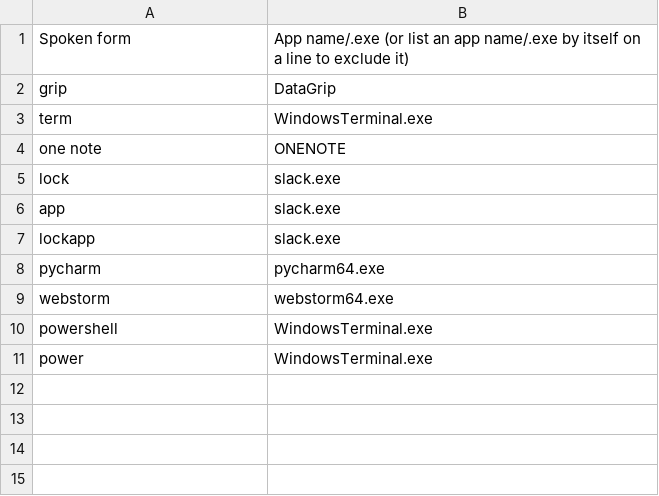
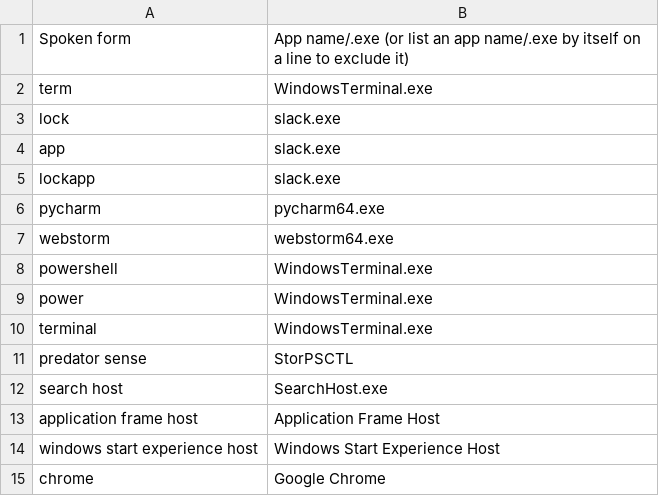
Before and after one commit to tpensyl/knausj_talon, a CSV file: core/app_switcher/app_name_overrides.windows.csv, drawn as a sheet.

Commit message:
windows

```diff
--- a/core/app_switcher/app_name_overrides.windows.csv
+++ b/core/app_switcher/app_name_overrides.windows.csv
@@ -1,5 +1,3 @@
 Spoken form, App name/.exe (or list an app name/.exe by itself on a line to exclude it)
-grip, DataGrip
 term, WindowsTerminal.exe
-one note, ONENOTE
 lock, slack.exe
@@ -11 +9,7 @@ powershell, WindowsTerminal.exe
 power, WindowsTerminal.exe
+terminal, WindowsTerminal.exe
+predator sense, StorPSCTL
+search host, SearchHost.exe
+application frame host, Application Frame Host
+windows start experience host, Windows Start Experience Host
+chrome, Google Chrome
```
Also changed, not shown: 1 other file.
